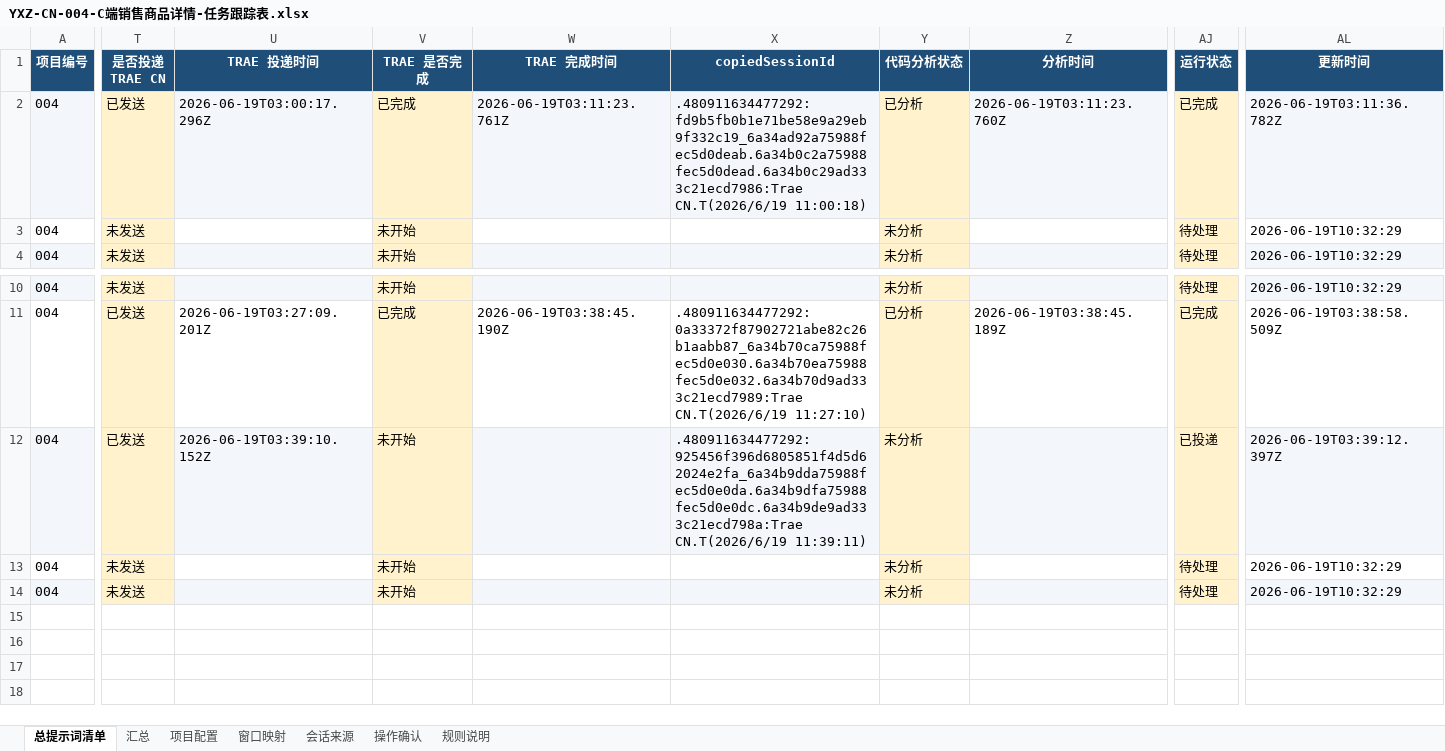
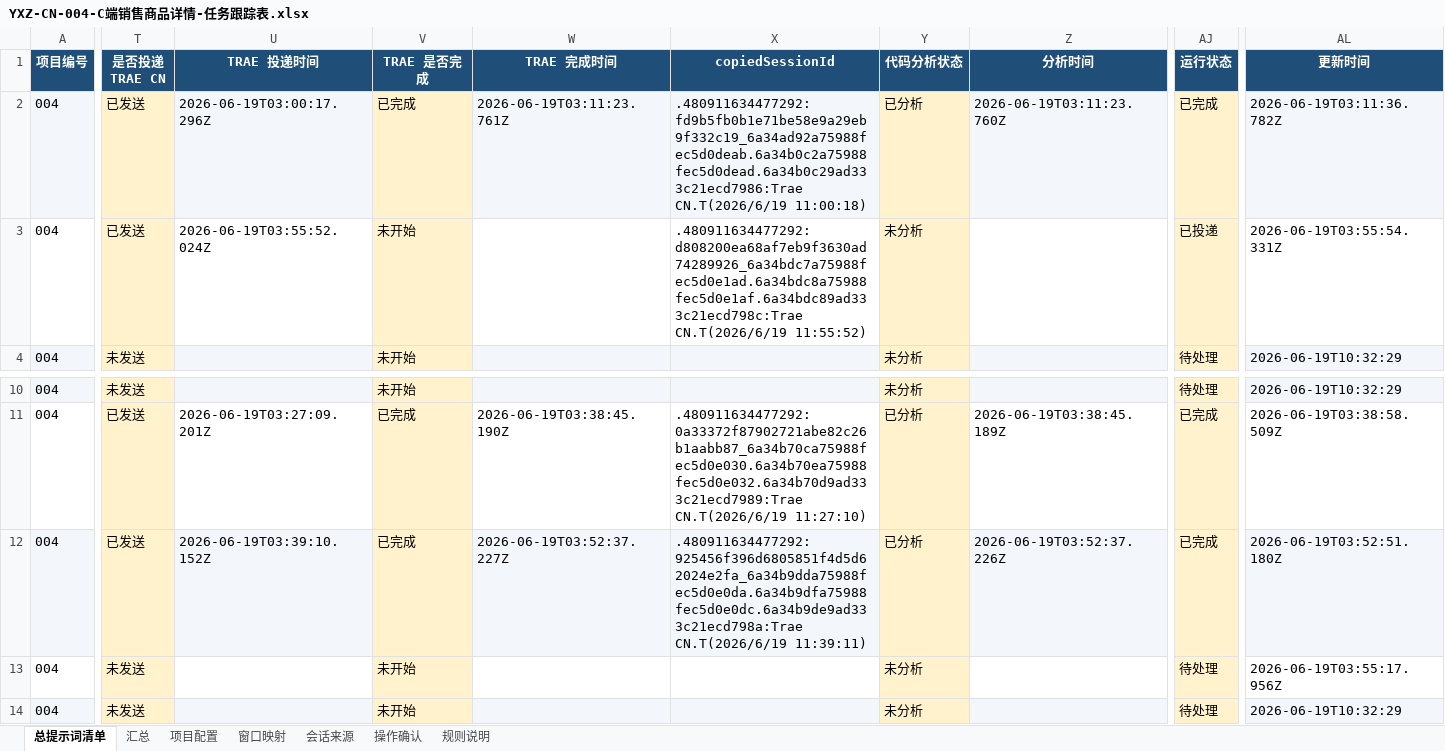
Before and after one commit to zhijie435/trae-yxz-004-c-sale-product-detail, an Excel workbook: YXZ-CN-004-C端销售商品详情-任务跟踪表.xlsx, sheet 总提示词清单, drawn as a sheet; only a part is shown, gaps mark what is left out; values as stored, in another font and other column widths than the file's, no borders; the diff covers the shown part only; the diff names each change by its address in the sheet, - before the commit and + after, or states it on an @@ line.

Commit message:
.480911634477292:d808200ea68af7eb9f3630ad74289926_6a34bdc7a75988fec5d0e1ad.6a34bdc8a75988fec5d0e1af.6a34bdc89ad333c21ecd798c:Trae CN.T(2026/6/19 11:55:52)

```diff
--- a/YXZ-CN-004-C端销售商品详情-任务跟踪表.xlsx (sheet 总提示词清单)
+++ b/YXZ-CN-004-C端销售商品详情-任务跟踪表.xlsx (sheet 总提示词清单)
-T3 (是否投递 TRAE CN): 未发送
+T3 (是否投递 TRAE CN): 已发送
-U3 (TRAE 投递时间): (empty)
+U3 (TRAE 投递时间): 2026-06-19T03:55:52.024Z
-X3 (copiedSessionId): (empty)
+X3 (copiedSessionId): .480911634477292:d808200ea68af7eb9f3630ad74289926_6a34bdc7a75988fec5d0e1ad.6a34bdc8a75988fec5d0e1af.6a34bdc89ad333c21ecd798c:Trae CN.T(2026/6/19 11:55:52)
-AJ3 (运行状态): 待处理
+AJ3 (运行状态): 已投递
-AL3 (更新时间): 2026-06-19T10:32:29
+AL3 (更新时间): 2026-06-19T03:55:54.331Z
-V12 (TRAE 是否完成): 未开始
+V12 (TRAE 是否完成): 已完成
-W12 (TRAE 完成时间): (empty)
+W12 (TRAE 完成时间): 2026-06-19T03:52:37.227Z
-Y12 (代码分析状态): 未分析
+Y12 (代码分析状态): 已分析
-Z12 (分析时间): (empty)
+Z12 (分析时间): 2026-06-19T03:52:37.226Z
-AJ12 (运行状态): 已投递
+AJ12 (运行状态): 已完成
-AL12 (更新时间): 2026-06-19T03:39:12.397Z
+AL12 (更新时间): 2026-06-19T03:52:51.180Z
-AL13 (更新时间): 2026-06-19T10:32:29
+AL13 (更新时间): 2026-06-19T03:55:17.956Z
```
Also changed, not shown: 12 edited cells elsewhere in this sheet, 3 other files.
